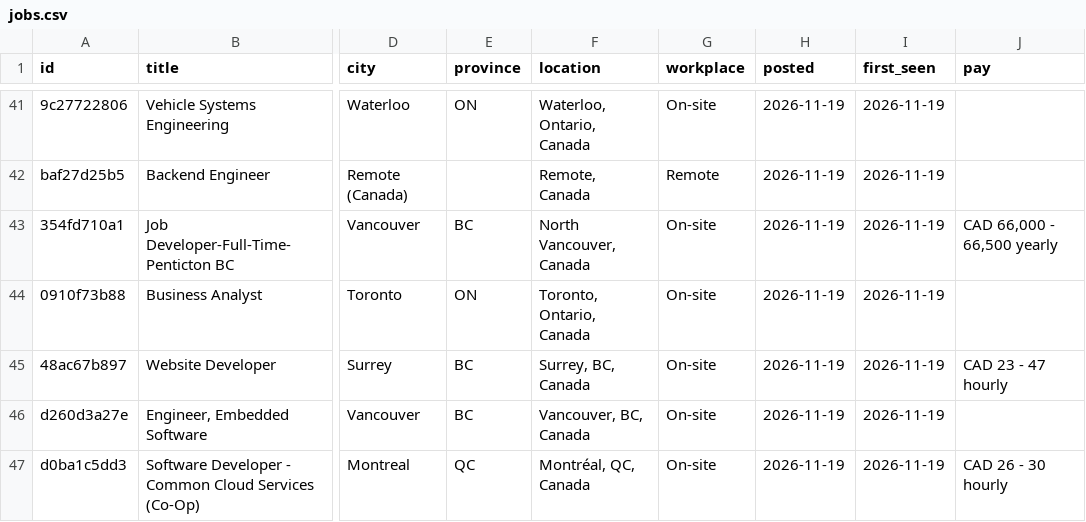
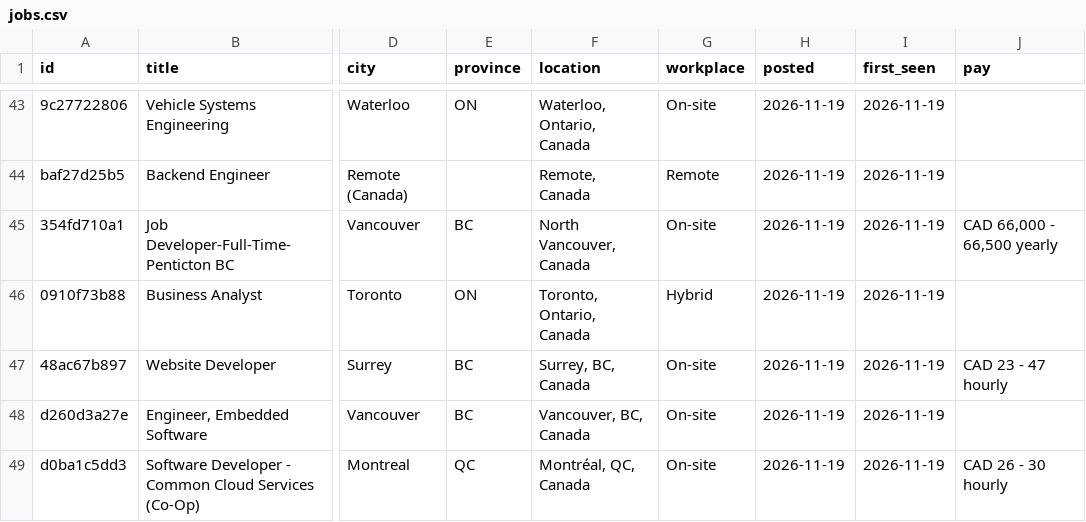
Before and after one commit to MeetPatel8575/canada-early-career-tech-jobs, a CSV file: jobs.csv, drawn as a sheet; only a part is shown, gaps mark what is left out; addresses are those after the commit; the diff covers the shown part only; the diff names each change by its address in the sheet, - before the commit and + after, or states it on an @@ line.

```diff
--- a/jobs.csv
+++ b/jobs.csv
-G46 (workplace): On-site
+G46 (workplace): Hybrid
```
Also changed, not shown: 3 added rows, 2 removed rows and 2 edited cells elsewhere in this file, 2 other files.
